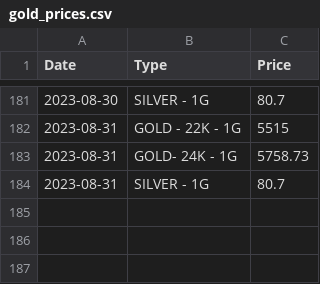
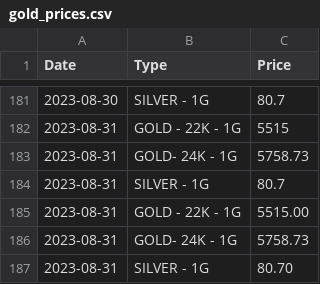
Before and after one commit to arumugamsubramanian/gold-price-tracker, a CSV file: gold_prices.csv, drawn as a sheet; only a part is shown, gaps mark what is left out.

```diff
--- a/gold_prices.csv
+++ b/gold_prices.csv
@@ -184 +184,4 @@ Date,Type,Price
 2023-08-31,SILVER - 1G,80.7
+2023-08-31,GOLD - 22K - 1G,5515.00
+2023-08-31,GOLD- 24K - 1G,5758.73
+2023-08-31,SILVER - 1G,80.70
```
Also changed, not shown: 1 other file.
